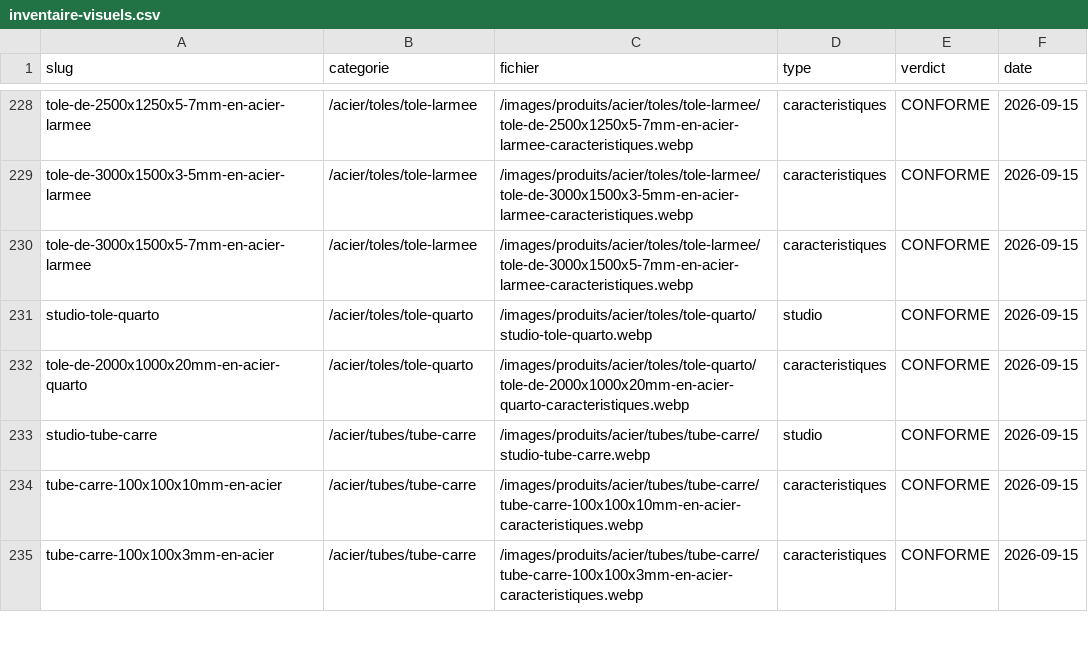
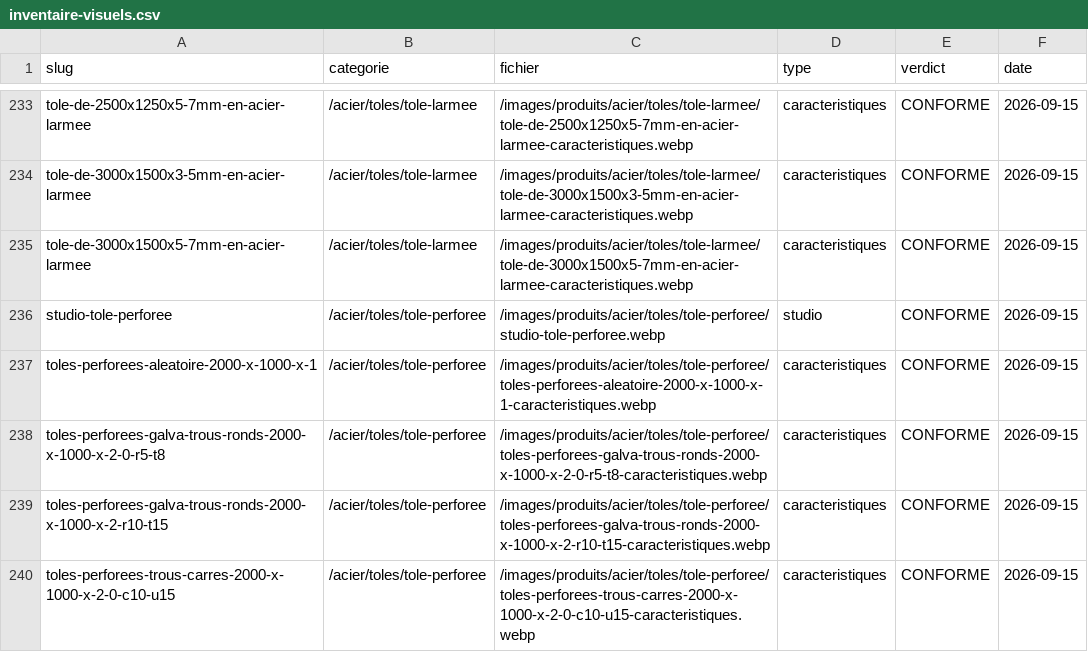
Before and after one commit to massimoharnisfeger-hue/aciers-grosjean, a CSV file: _DOCS/rendus-3d/inventaire-visuels.csv, drawn as a sheet; only a part is shown, gaps mark what is left out; the shorter side is filled out with more unchanged rows; the diff covers the shown part only.

```diff
--- a/_DOCS/rendus-3d/inventaire-visuels.csv
+++ b/_DOCS/rendus-3d/inventaire-visuels.csv
@@ -230 +235,6 @@ tole-de-3000x1500x3-5mm-en-acier-larmee;/acier/toles/tole-larmee;/images/produit
 tole-de-3000x1500x5-7mm-en-acier-larmee;/acier/toles/tole-larmee;/images/produits/acier/toles/tole-larmee/tole-de-3000x1500x5-7mm-en-acier-larmee-caracteristiques.webp;caracteristiques;CONFORME;2026-09-15
+studio-tole-perforee;/acier/toles/tole-perforee;/images/produits/acier/toles/tole-perforee/studio-tole-perforee.webp;studio;CONFORME;2026-09-15
+toles-perforees-aleatoire-2000-x-1000-x-1;/acier/toles/tole-perforee;/images/produits/acier/toles/tole-perforee/toles-perforees-aleatoire-2000-x-1000-x-1-caracteristiques.webp;caracteristiques;CONFORME;2026-09-15
+toles-perforees-galva-trous-ronds-2000-x-1000-x-2-0-r5-t8;/acier/toles/tole-perforee;/images/produits/acier/toles/tole-perforee/toles-perforees-galva-trous-ronds-2000-x-1000-x-2-0-r5-t8-caracteristiques.webp;caracteristiques;CONFORME;2026-09-15
+toles-perforees-galva-trous-ronds-2000-x-1000-x-2-r10-t15;/acier/toles/tole-perforee;/images/produits/acier/toles/tole-perforee/toles-perforees-galva-trous-ronds-2000-x-1000-x-2-r10-t15-caracteristiques.webp;caracteristiques;CONFORME;2026-09-15
+toles-perforees-trous-carres-2000-x-1000-x-2-0-c10-u15;/acier/toles/tole-perforee;/images/produits/acier/toles/tole-perforee/toles-perforees-trous-carres-2000-x-1000-x-2-0-c10-u15-caracteristiques.webp;caracteristiques;CONFORME;2026-09-15
```
Also changed, not shown: 9 added rows elsewhere in this file, 16 other files.
